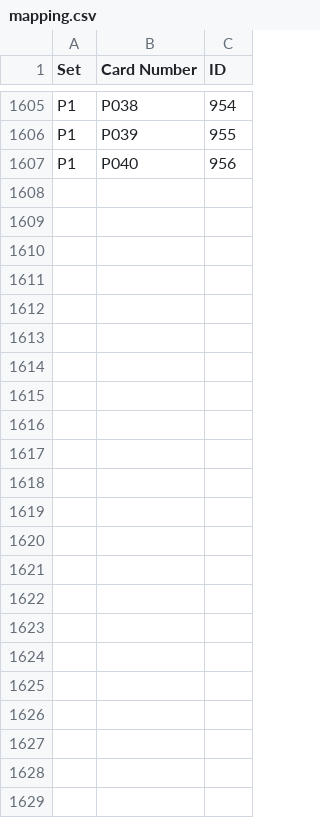
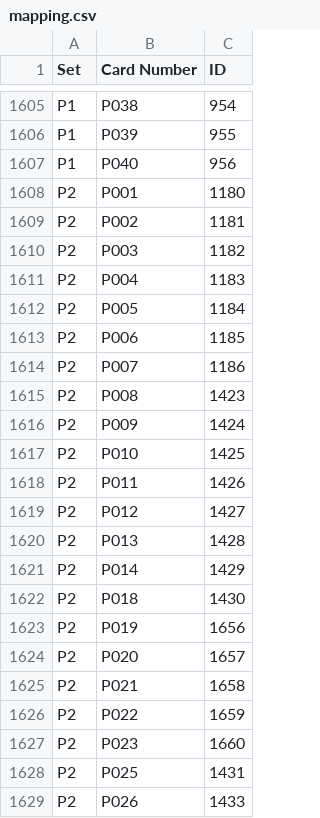
Before and after one commit to Brausepaul/lorcana-app-importer, a CSV file: mapping.csv, drawn as a sheet; only a part is shown, gaps mark what is left out; the diff names each change by its address in the sheet, - before the commit and + after, or states it on an @@ line.

Commit message:
Added more promoes from year 2.

```diff
--- a/mapping.csv
+++ b/mapping.csv
+row 1608: P2 | P001 | 1180
+row 1609: P2 | P002 | 1181
+row 1610: P2 | P003 | 1182
+row 1611: P2 | P004 | 1183
+row 1612: P2 | P005 | 1184
+row 1613: P2 | P006 | 1185
+row 1614: P2 | P007 | 1186
+row 1615: P2 | P008 | 1423
+row 1616: P2 | P009 | 1424
+row 1617: P2 | P010 | 1425
+row 1618: P2 | P011 | 1426
+row 1619: P2 | P012 | 1427
+row 1620: P2 | P013 | 1428
+row 1621: P2 | P014 | 1429
+row 1622: P2 | P018 | 1430
+row 1623: P2 | P019 | 1656
+row 1624: P2 | P020 | 1657
+row 1625: P2 | P021 | 1658
+row 1626: P2 | P022 | 1659
+row 1627: P2 | P023 | 1660
+row 1628: P2 | P025 | 1431
+row 1629: P2 | P026 | 1433
```
